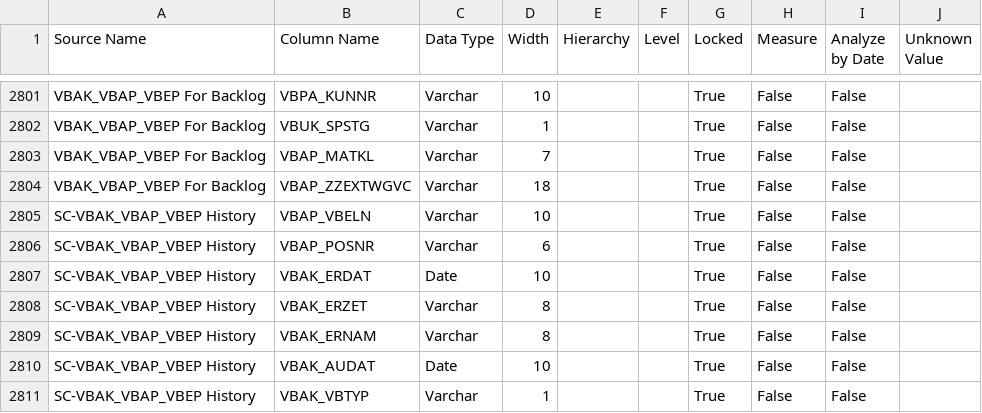
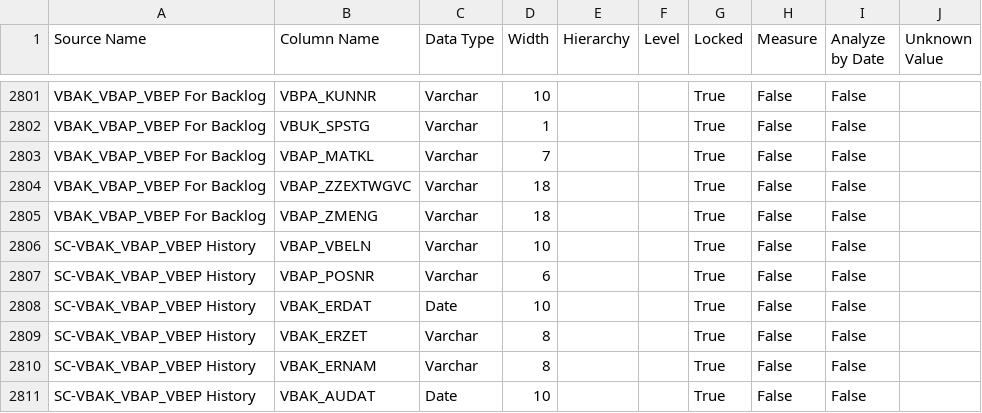
Before and after one commit to Centelli/40-Sales, a CSV file: 90 - Sales/90 - Sales Source columns.csv, drawn as a sheet; only a part is shown, gaps mark what is left out; the shorter side is filled out with more unchanged rows.

Commit message:
HUB-744 - Order type ZL2M and ZG2M added to Backlog

```diff
--- a/90 - Sales/90 - Sales Source columns.csv
+++ b/90 - Sales/90 - Sales Source columns.csv
@@ -2804,2 +2804,3 @@ VBAK_VBAP_VBEP For Backlog,VBAP_MATKL,Varchar,7,,,True,False,False,
 VBAK_VBAP_VBEP For Backlog,VBAP_ZZEXTWGVC,Varchar,18,,,True,False,False,
+VBAK_VBAP_VBEP For Backlog,VBAP_ZMENG,Varchar,18,,,True,False,False,
 SC-VBAK_VBAP_VBEP History,VBAP_VBELN,Varchar,10,,,True,False,False,
```
Also changed, not shown: 3 other files.
